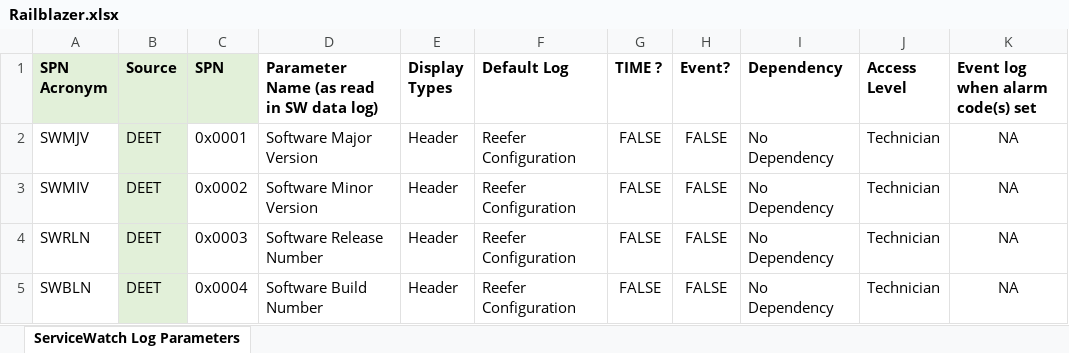
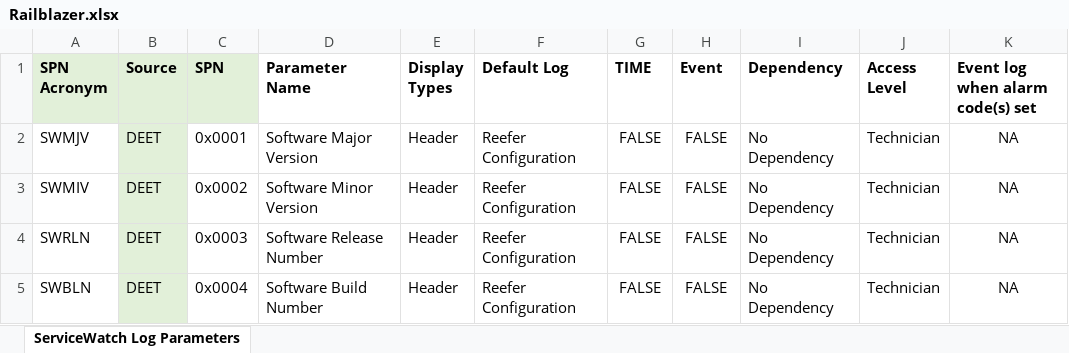
Before and after one commit to TK-SControl-Inten25/complete-pandas-tutorial, an Excel workbook: SWTest/Railblazer.xlsx, sheet ServiceWatch Log Parameters, drawn as a sheet; only a part is shown; values as stored, in another font and other column widths than the file's, no borders; conditional formats not drawn; the diff names each change by its address in the sheet, - before the commit and + after, or states it on an @@ line.

```diff
--- a/SWTest/Railblazer.xlsx (sheet ServiceWatch Log Parameters)
+++ b/SWTest/Railblazer.xlsx (sheet ServiceWatch Log Parameters)
-D1: Parameter Name (as read in SW data log)
+D1: Parameter Name
-G1: TIME ?
+G1: TIME
-H1: Event?
+H1: Event
```
Also changed, not shown: SWTest/AMT.xlsx, SWTest/Outputs/Finalists/DEET_Analysis_Final.xlsx, 29 other files.
